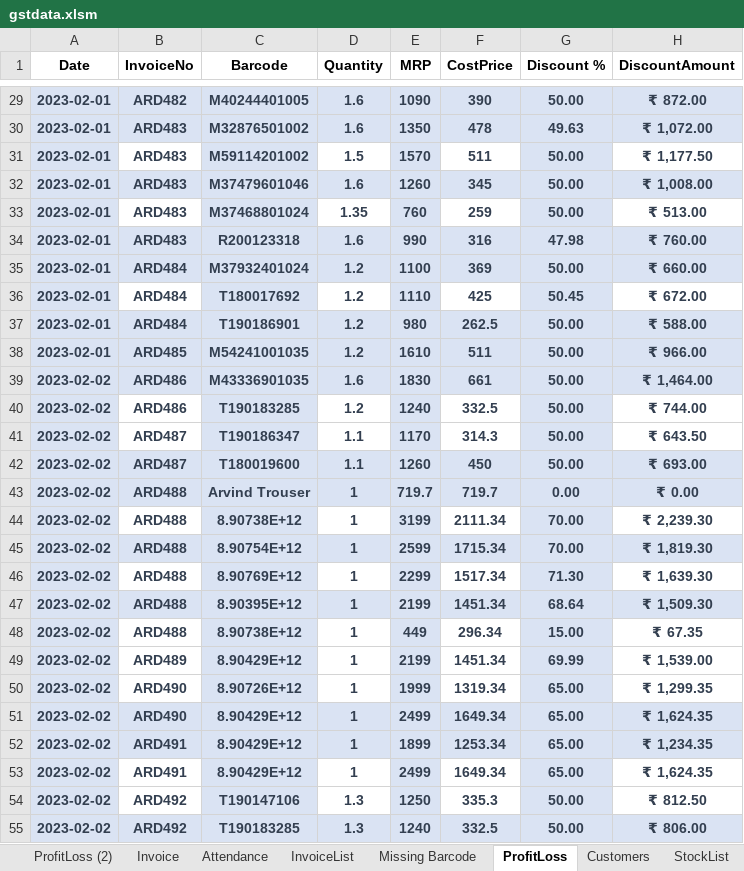
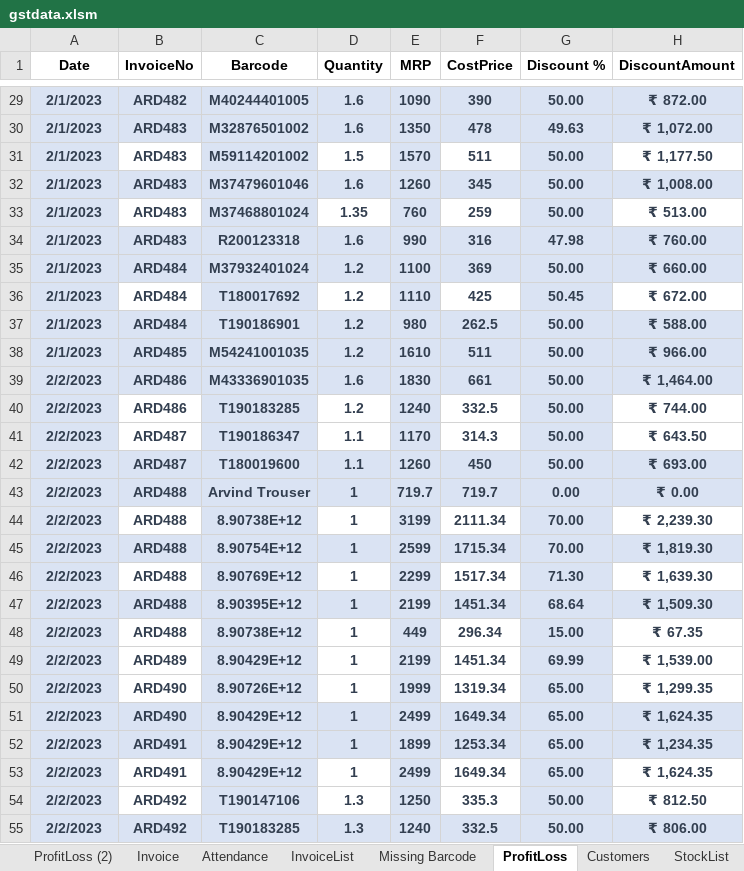
Before and after one commit to amitdumka/AprajitaRetails, an Excel workbook: AprajitaRetails/Server/wwwroot/Data/gstdata.xlsm, sheet ProfitLoss, drawn as a sheet; only a part is shown, gaps mark what is left out; values as stored, in another font and other column widths than the file's, no borders; charts and pictures and conditional formats and table styles not drawn; the diff covers the shown part only; the diff names each change by its address in the sheet, - before the commit and + after, or states it on an @@ line.

```diff
--- a/AprajitaRetails/Server/wwwroot/Data/gstdata.xlsm (sheet ProfitLoss)
+++ b/AprajitaRetails/Server/wwwroot/Data/gstdata.xlsm (sheet ProfitLoss)
-A29:A38 (Date): 2023-02-01
+A29:A38 (Date): 2/1/2023
-A39:A55 (Date): 2023-02-02
+A39:A55 (Date): 2/2/2023
```
Also changed, not shown: 521 edited cells elsewhere in this sheet, sheet ProfitLoss (2), sheet InvoiceList, sheet Attendance, sheet Invoice, charts or pictures.
